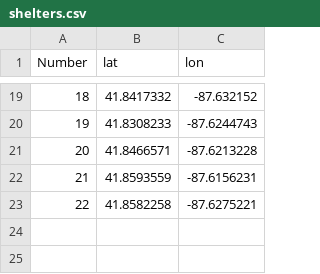
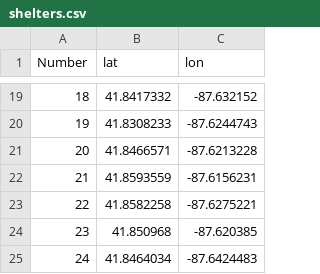
Before and after one commit to kmav/chicago-marathon-2016, a CSV file: data/shelters.csv, drawn as a sheet; only a part is shown, gaps mark what is left out.

```diff
--- a/data/shelters.csv
+++ b/data/shelters.csv
@@ -23 +23,3 @@ Number,lat,lon
 22,41.8582258, -87.6275221
+23,41.850968,  -87.620385
+24,41.8464034, -87.6424483
```
Also changed, not shown: data/MedCheckInTest.csv, data/gen_info.csv, 14 other files.
